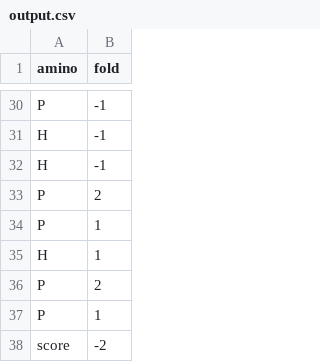
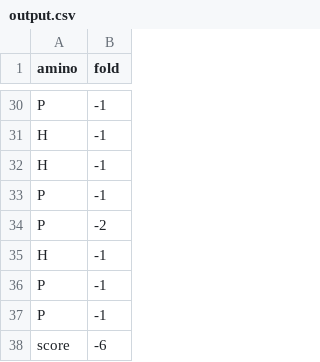
Before and after one commit to SanneHoeken/The-Triforce-of-Pow-d-er, a CSV file: data/output.csv, drawn as a sheet; only a part is shown, gaps mark what is left out; the diff covers the shown part only.

```diff
--- a/data/output.csv
+++ b/data/output.csv
@@ -32,7 +32,7 @@ H,-1
 H,-1
-P,2
-P,1
-H,1
-P,2
-P,1
-score,-2
+P,-1
+P,-2
+H,-1
+P,-1
+P,-1
+score,-6
```
Also changed, not shown: 10 added rows, 10 removed rows, 10 moved rows and 2 edited cells elsewhere in this file, 6 other files.
